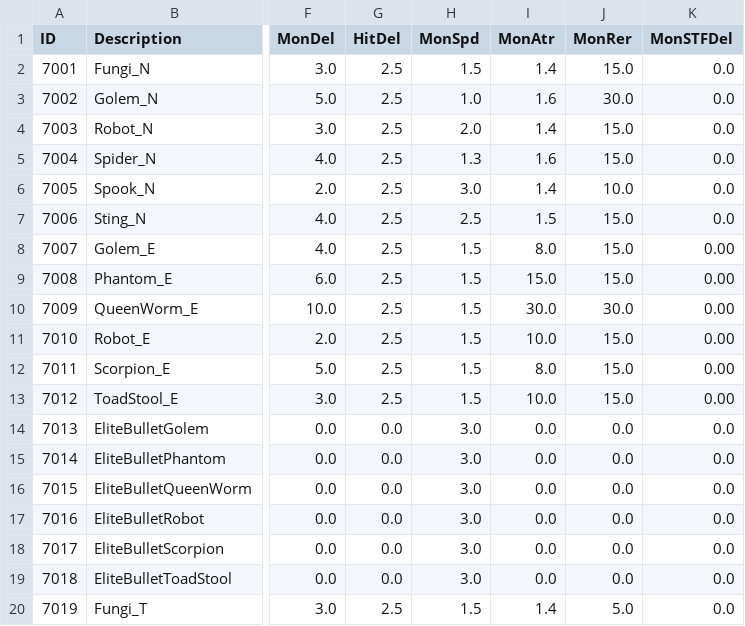
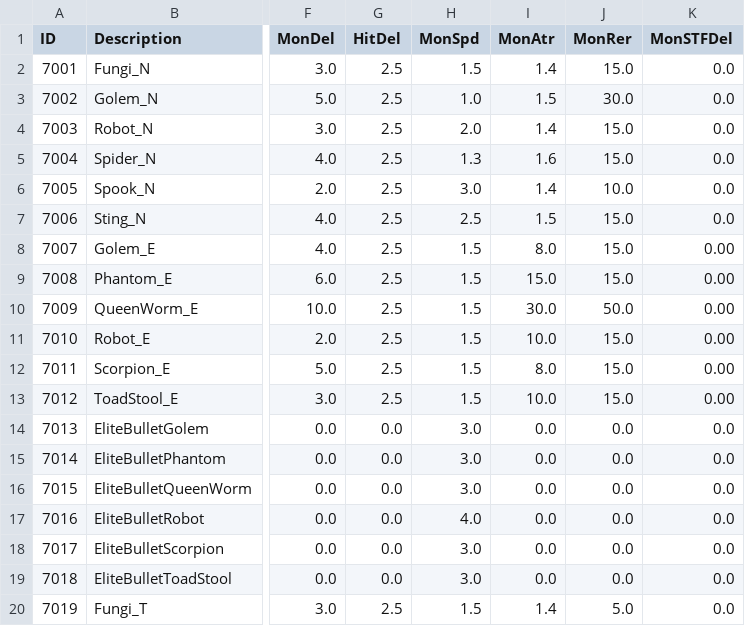
Before and after one commit to kupka05/Project_DR_KHT, a CSV file: Project_DR/Assets/Resources/Monster_Table.csv, drawn as a sheet; only a part is shown, gaps mark what is left out; the diff names each change by its address in the sheet, - before the commit and + after, or states it on an @@ line.

```diff
--- a/Project_DR/Assets/Resources/Monster_Table.csv
+++ b/Project_DR/Assets/Resources/Monster_Table.csv
-I3 (MonAtr): 1.6
+I3 (MonAtr): 1.5
-J10 (MonRer): 30.0
+J10 (MonRer): 50.0
-H17 (MonSpd): 3.0
+H17 (MonSpd): 4.0
```
Also changed, not shown: 12 other files.
